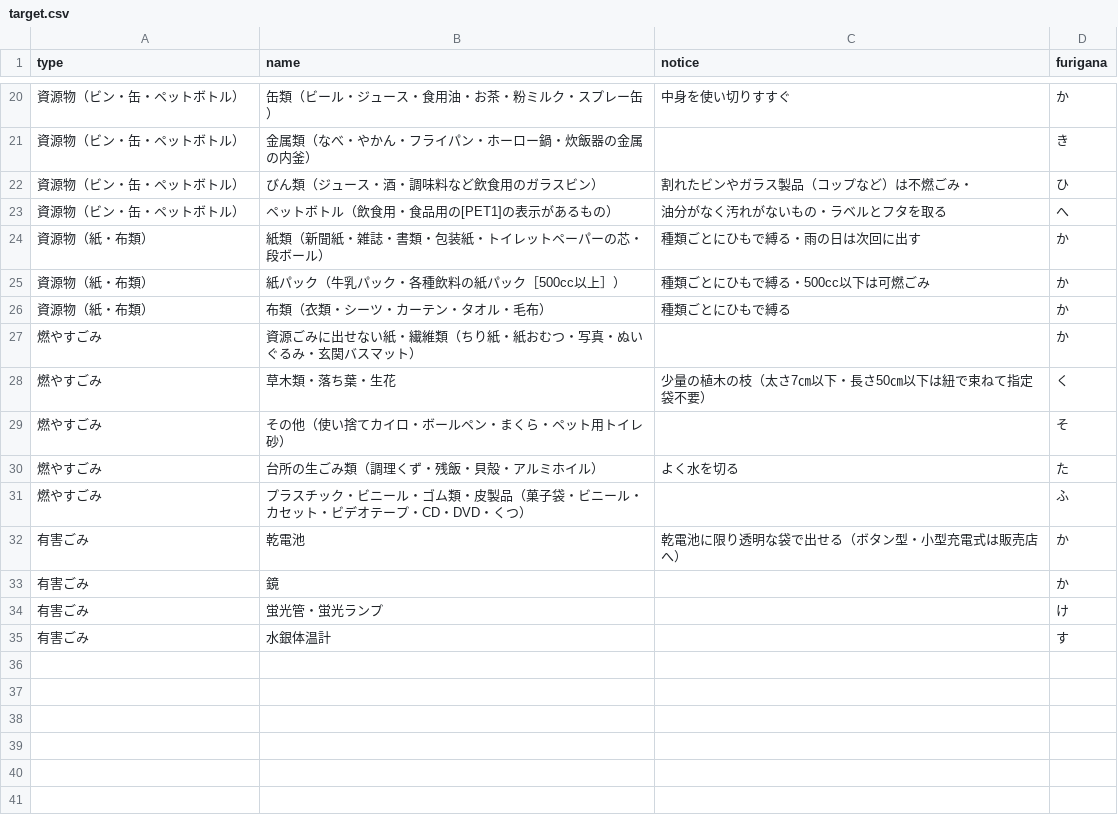
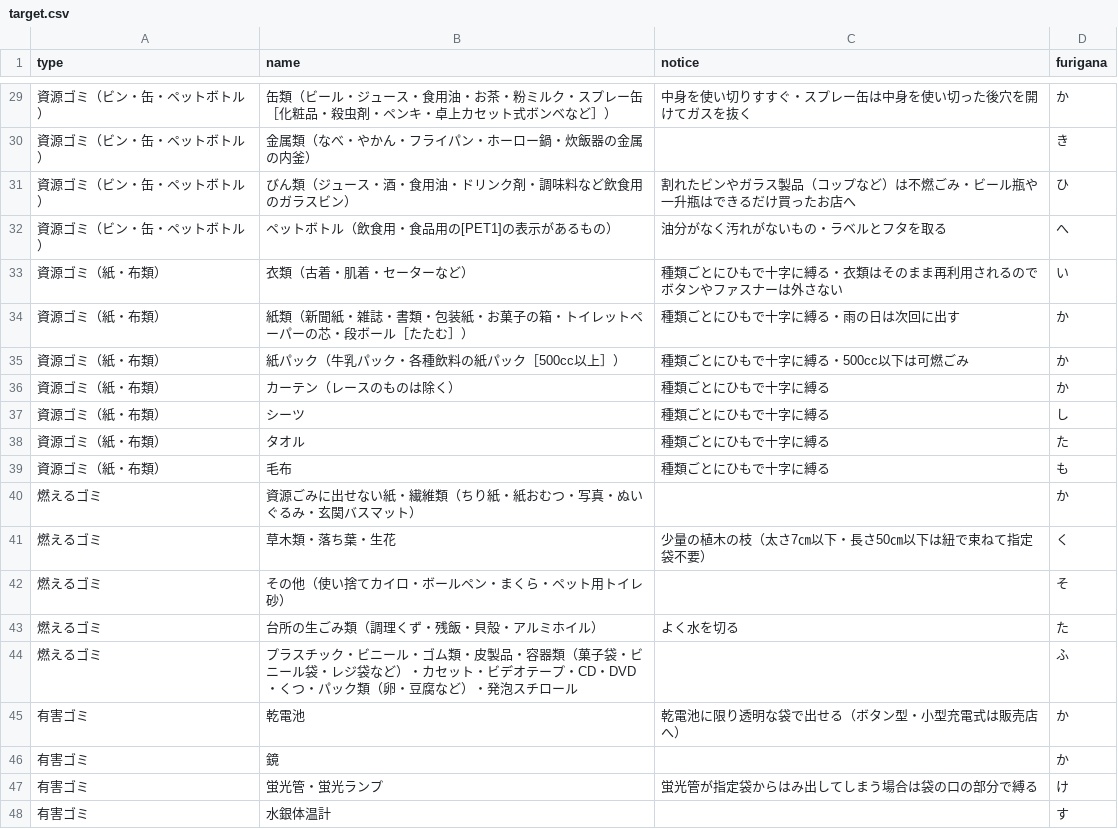
Before and after one commit to yachiyocity/5374, a CSV file: data/target.csv, drawn as a sheet; only a part is shown, gaps mark what is left out; the diff covers the shown part only.

```diff
--- a/data/target.csv
+++ b/data/target.csv
@@ -20,16 +29,20 @@ type,name,notice,furigana
-資源物（ビン・缶・ペットボトル）,缶類（ビール・ジュース・食用油・お茶・粉ミルク・スプレー缶）,中身を使い切りすすぐ,か
-資源物（ビン・缶・ペットボトル）,金属類（なべ・やかん・フライパン・ホーロー鍋・炊飯器の金属の内釜）,,き
-資源物（ビン・缶・ペットボトル）,びん類（ジュース・酒・調味料など飲食用のガラスビン）,割れたビンやガラス製品（コップなど）は不燃ごみ・,ひ
-資源物（ビン・缶・ペットボトル）,ペットボトル（飲食用・食品用の[PET1]の表示があるもの）,油分がなく汚れがないもの・ラベルとフタを取る,へ
-資源物（紙・布類）,紙類（新聞紙・雑誌・書類・包装紙・トイレットペーパーの芯・段ボール）,種類ごとにひもで縛る・雨の日は次回に出す,か
-資源物（紙・布類）,紙パック（牛乳パック・各種飲料の紙パック［500cc以上］）,種類ごとにひもで縛る・500cc以下は可燃ごみ,か
-資源物（紙・布類）,布類（衣類・シーツ・カーテン・タオル・毛布）,種類ごとにひもで縛る,か
-燃やすごみ,資源ごみに出せない紙・繊維類（ちり紙・紙おむつ・写真・ぬいぐるみ・玄関バスマット）,,か
-燃やすごみ,草木類・落ち葉・生花,少量の植木の枝（太さ7㎝以下・長さ50㎝以下は紐で束ねて指定袋不要）,く
-燃やすごみ,その他（使い捨てカイロ・ボールペン・まくら・ペット用トイレ砂）,,そ
-燃やすごみ,台所の生ごみ類（調理くず・残飯・貝殻・アルミホイル）,よく水を切る,た
-燃やすごみ,プラスチック・ビニール・ゴム類・皮製品（菓子袋・ビニール・カセット・ビデオテープ・CD・DVD・くつ）,,ふ
-有害ごみ,乾電池,乾電池に限り透明な袋で出せる（ボタン型・小型充電式は販売店へ）,か
-有害ごみ,鏡,,か
-有害ごみ,蛍光管・蛍光ランプ,,け
-有害ごみ,水銀体温計,,す
+資源ゴミ（ビン・缶・ペットボトル）,缶類（ビール・ジュース・食用油・お茶・粉ミルク・スプレー缶［化粧品・殺虫剤・ペンキ・卓上カセット式ボンベなど］）,中身を使い切りすすぐ・スプレー缶は中身を使い切った後穴を開けてガスを抜く,か
+資源ゴミ（ビン・缶・ペットボトル）,金属類（なべ・やかん・フライパン・ホーロー鍋・炊飯器の金属の内釜）,,き
+資源ゴミ（ビン・缶・ペットボトル）,びん類（ジュース・酒・食用油・ドリンク剤・調味料など飲食用のガラスビン）,割れたビンやガラス製品（コップなど）は不燃ごみ・ビール瓶や一升瓶はできるだけ買ったお店へ,ひ
+資源ゴミ（ビン・缶・ペットボトル）,ペットボトル（飲食用・食品用の[PET1]の表示があるもの）,油分がなく汚れがないもの・ラベルとフタを取る,へ
+資源ゴミ（紙・布類）,衣類（古着・肌着・セーターなど）,種類ごとにひもで十字に縛る・衣類はそのまま再利用されるのでボタンやファスナーは外さない,い
+資源ゴミ（紙・布類）,紙類（新聞紙・雑誌・書類・包装紙・お菓子の箱・トイレットペーパーの芯・段ボール［たたむ］）,種類ごとにひもで十字に縛る・雨の日は次回に出す,か
+資源ゴミ（紙・布類）,紙パック（牛乳パック・各種飲料の紙パック［500cc以上］）,種類ごとにひもで十字に縛る・500cc以下は可燃ごみ,か
+資源ゴミ（紙・布類）,カーテン（レースのものは除く）,種類ごとにひもで十字に縛る,か
+資源ゴミ（紙・布類）,シーツ,種類ごとにひもで十字に縛る,し
+資源ゴミ（紙・布類）,タオル,種類ごとにひもで十字に縛る,た
+資源ゴミ（紙・布類）,毛布,種類ごとにひもで十字に縛る,も
+燃えるゴミ,資源ごみに出せない紙・繊維類（ちり紙・紙おむつ・写真・ぬいぐるみ・玄関バスマット）,,か
+燃えるゴミ,草木類・落ち葉・生花,少量の植木の枝（太さ7㎝以下・長さ50㎝以下は紐で束ねて指定袋不要）,く
+燃えるゴミ,その他（使い捨てカイロ・ボールペン・まくら・ペット用トイレ砂）,,そ
+燃えるゴミ,台所の生ごみ類（調理くず・残飯・貝殻・アルミホイル）,よく水を切る,た
+燃えるゴミ,プラスチック・ビニール・ゴム類・皮製品・容器類（菓子袋・ビニール袋・レジ袋など）・カセット・ビデオテープ・CD・DVD・くつ・パック類（卵・豆腐など）・発泡スチロール,,ふ
+有害ゴミ,乾電池,乾電池に限り透明な袋で出せる（ボタン型・小型充電式は販売店へ）,か
+有害ゴミ,鏡,,か
+有害ゴミ,蛍光管・蛍光ランプ,蛍光管が指定袋からはみ出してしまう場合は袋の口の部分で縛る,け
+有害ゴミ,水銀体温計,,す
```
Also changed, not shown: 10 added rows, 1 removed row and 17 edited cells elsewhere in this file.
